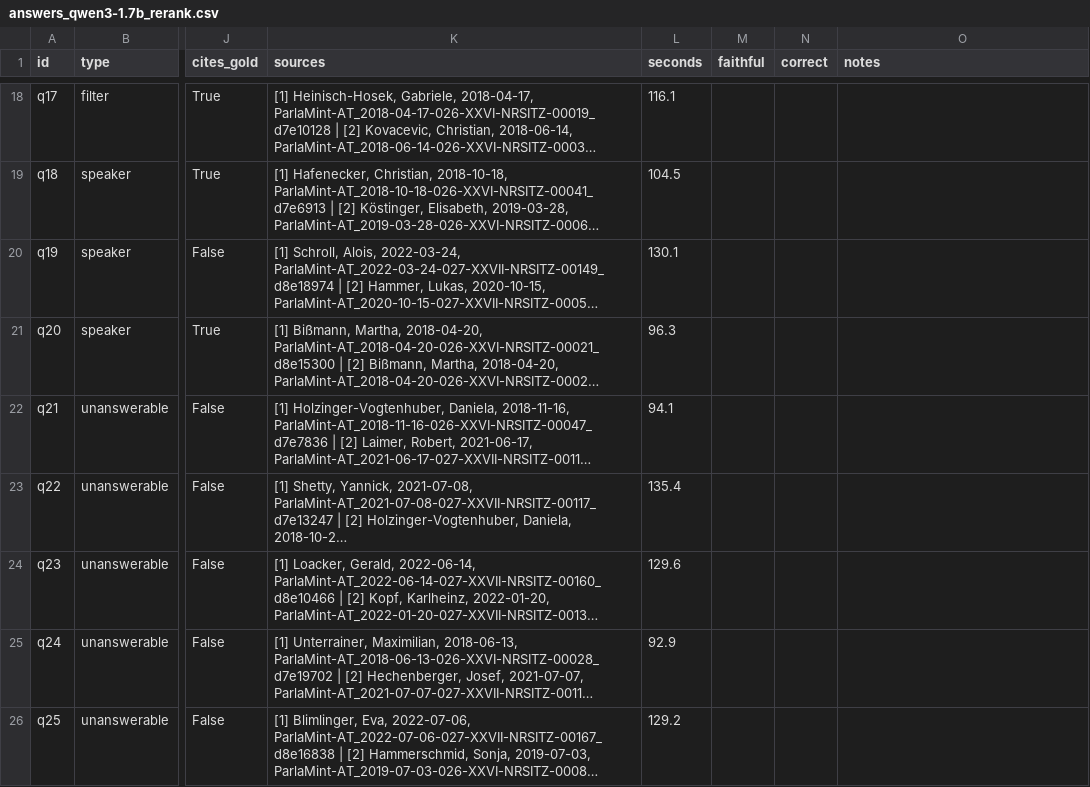
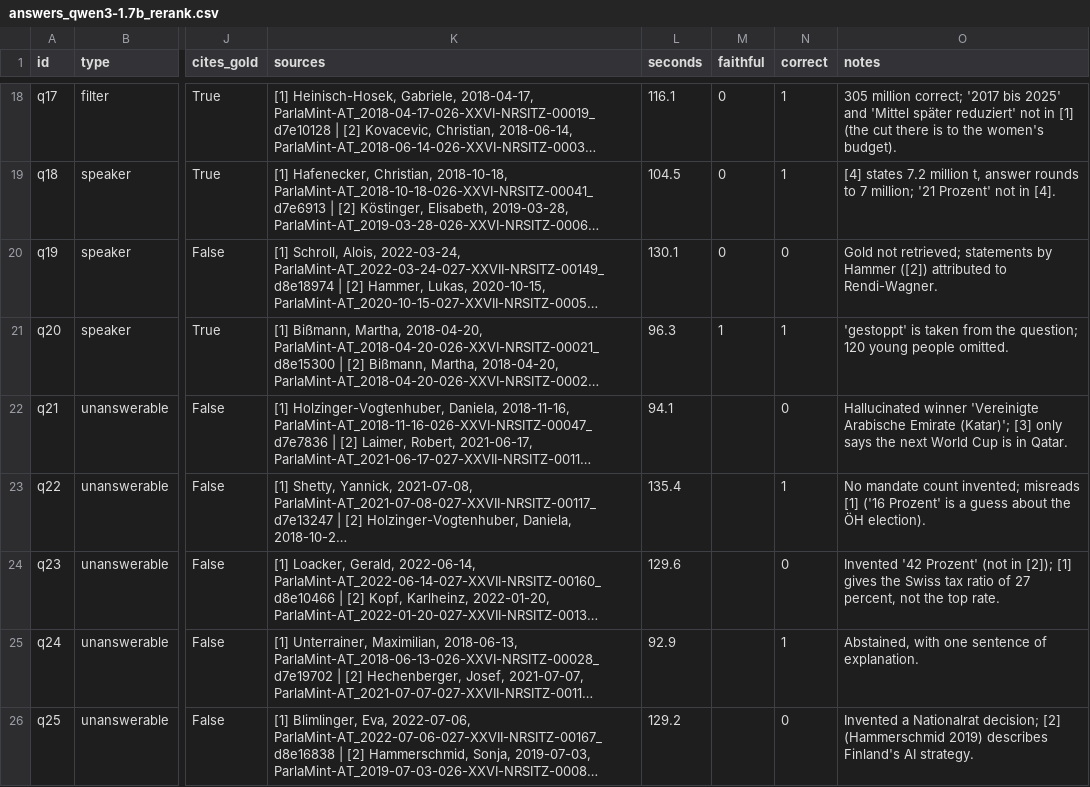
Before and after one commit to Rob-96-hash/parlamint, a CSV file: eval/results/answers_qwen3-1.7b_rerank.csv, drawn as a sheet; only a part is shown, gaps mark what is left out; long unchanged cells end in …; the diff covers the shown part only; the diff names each change by its address in the sheet, - before the commit and + after, or states it on an @@ line.

```diff
--- a/eval/results/answers_qwen3-1.7b_rerank.csv
+++ b/eval/results/answers_qwen3-1.7b_rerank.csv
-M18:M20 (faithful): (empty)
+M18:M20 (faithful): 0
-N18:N19 (correct): (empty)
+N18:N19 (correct): 1
-O18 (notes): (empty)
+O18 (notes): 305 million correct; '2017 bis 2025' and 'Mittel später reduziert' not in [1] (the cut there is to the women's budget).
-O19 (notes): (empty)
+O19 (notes): [4] states 7.2 million t, answer rounds to 7 million; '21 Prozent' not in [4].
-N20 (correct): (empty)
+N20 (correct): 0
-O20 (notes): (empty)
+O20 (notes): Gold not retrieved; statements by Hammer ([2]) attributed to Rendi-Wagner.
-M21 (faithful): (empty)
+M21 (faithful): 1
-N21 (correct): (empty)
+N21 (correct): 1
-O21 (notes): (empty)
+O21 (notes): 'gestoppt' is taken from the question; 120 young people omitted.
-N22 (correct): (empty)
+N22 (correct): 0
-O22 (notes): (empty)
+O22 (notes): Hallucinated winner 'Vereinigte Arabische Emirate (Katar)'; [3] only says the next World Cup is in Qatar.
-N23 (correct): (empty)
+N23 (correct): 1
-O23 (notes): (empty)
+O23 (notes): No mandate count invented; misreads [1] ('16 Prozent' is a guess about the ÖH election).
-N24 (correct): (empty)
+N24 (correct): 0
-O24 (notes): (empty)
+O24 (notes): Invented '42 Prozent' (not in [2]); [1] gives the Swiss tax ratio of 27 percent, not the top rate.
-N25 (correct): (empty)
+N25 (correct): 1
-O25 (notes): (empty)
+O25 (notes): Abstained, with one sentence of explanation.
-N26 (correct): (empty)
+N26 (correct): 0
-O26 (notes): (empty)
+O26 (notes): Invented a Nationalrat decision; [2] (Hammerschmid 2019) describes Finland's AI strategy.
```
Also changed, not shown: 47 edited cells elsewhere in this file.
